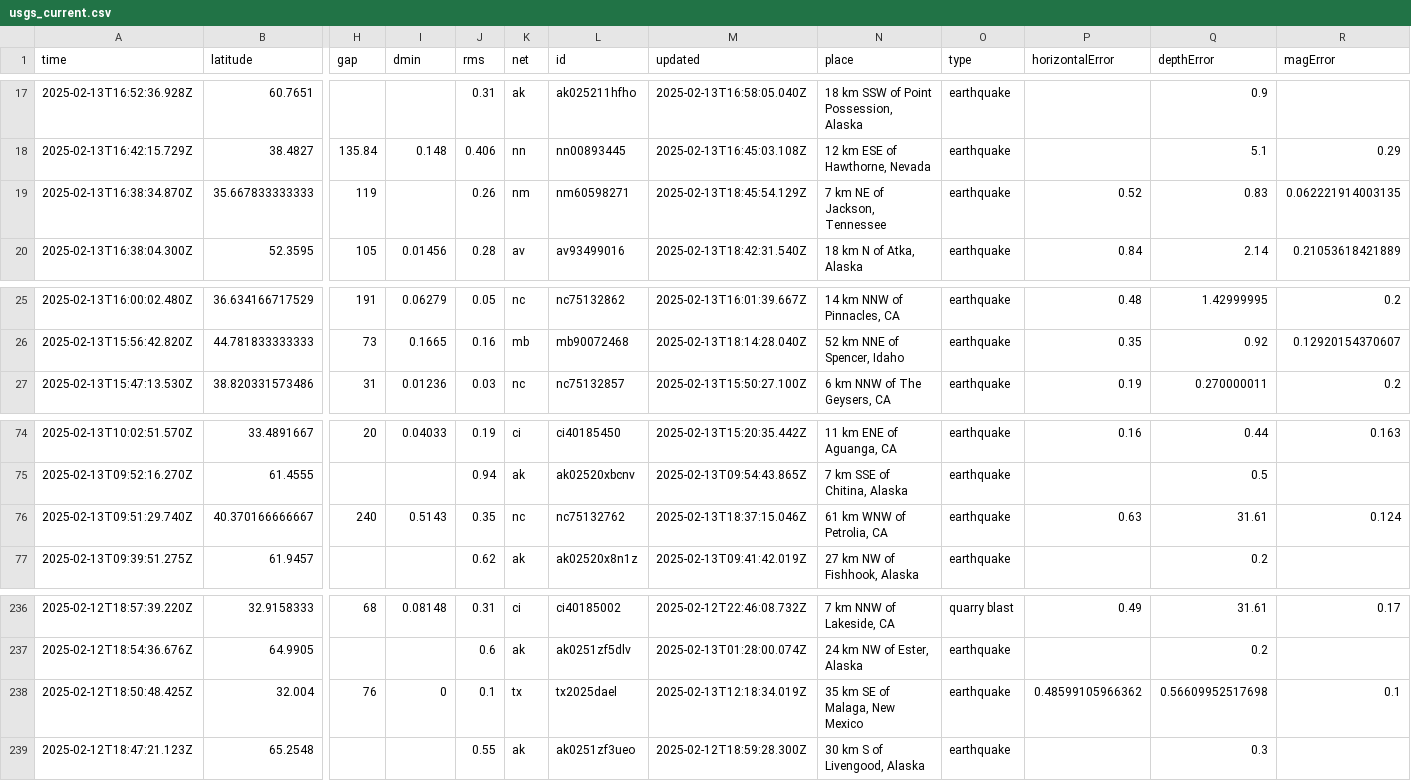
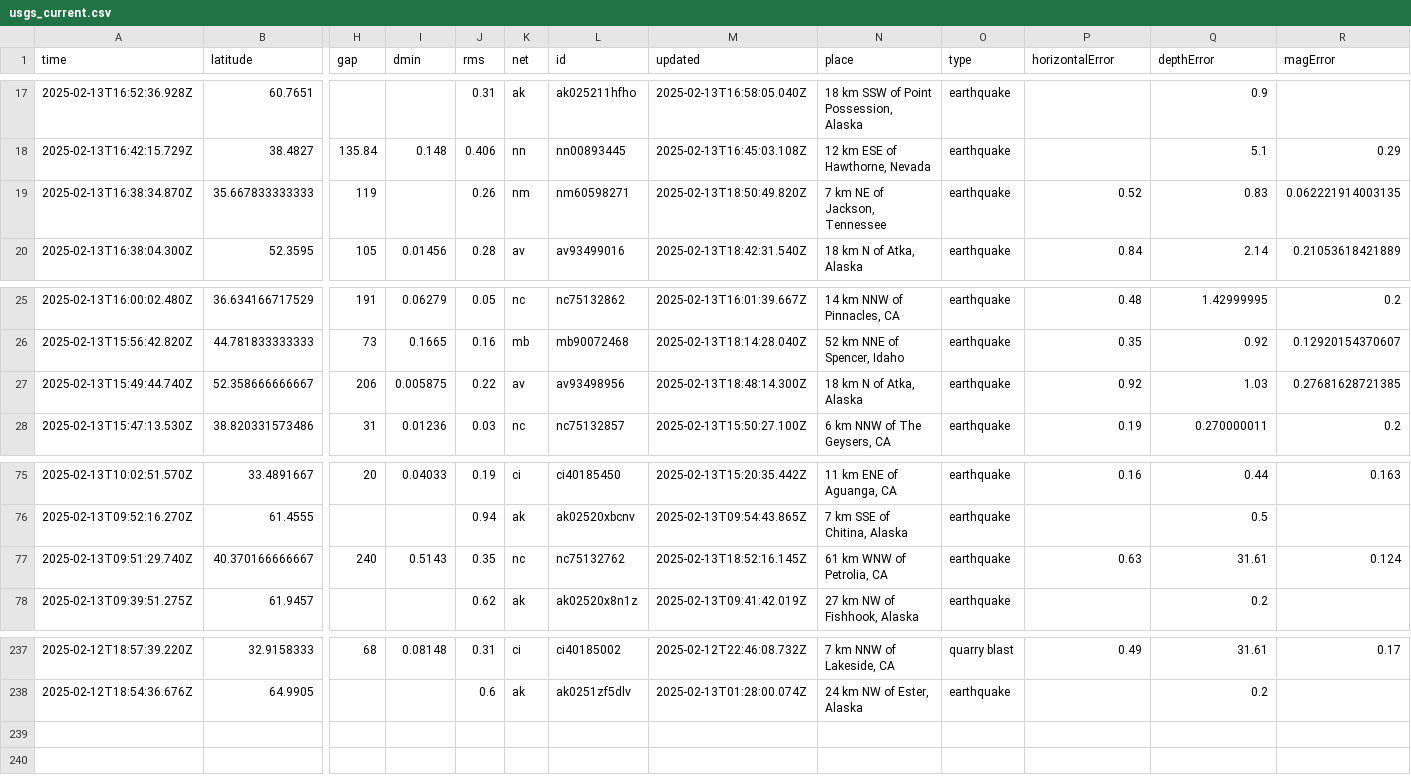
Before and after one commit to rafaelmatsuyama/FIAP-2025-ABDR-StreamProcessingPipelines, a CSV file: usgs_current.csv, drawn as a sheet; only a part is shown, gaps mark what is left out; removed rows and columns are numbered as before the commit, all else as after; rows hold the shown columns only; the diff names each change by its address in the sheet, - before the commit and + after, or states it on an @@ line.

```diff
--- a/usgs_current.csv
+++ b/usgs_current.csv
-M19 (updated): 2025-02-13T18:45:54.129Z
+M19 (updated): 2025-02-13T18:50:49.820Z
+row 27: 2025-02-13T15:49:44.740Z | 52.358666666667 | 206 | 0.005875 | 0.22 | av | av93498956 | 2025-02-13T18:48:14.300Z | 18 km N of Atka, Alaska | earthquake | 0.92 | 1.03 | 0.27681628721385
-M77 (updated): 2025-02-13T18:37:15.046Z
+M77 (updated): 2025-02-13T18:52:16.145Z
-row 238: 2025-02-12T18:50:48.425Z | 32.004 | 76 | 0 | 0.1 | tx | tx2025dael | 2025-02-13T12:18:34.019Z | 35 km SE of Malaga, New Mexico | earthquake | 0.48599105966362 | 0.56609952517698 | 0.1
-row 239: 2025-02-12T18:47:21.123Z | 65.2548 |  |  | 0.55 | ak | ak0251zf3ueo | 2025-02-12T18:59:28.300Z | 30 km S of Livengood, Alaska | earthquake |  | 0.3
```
Also changed, not shown: usgs_main.csv.
